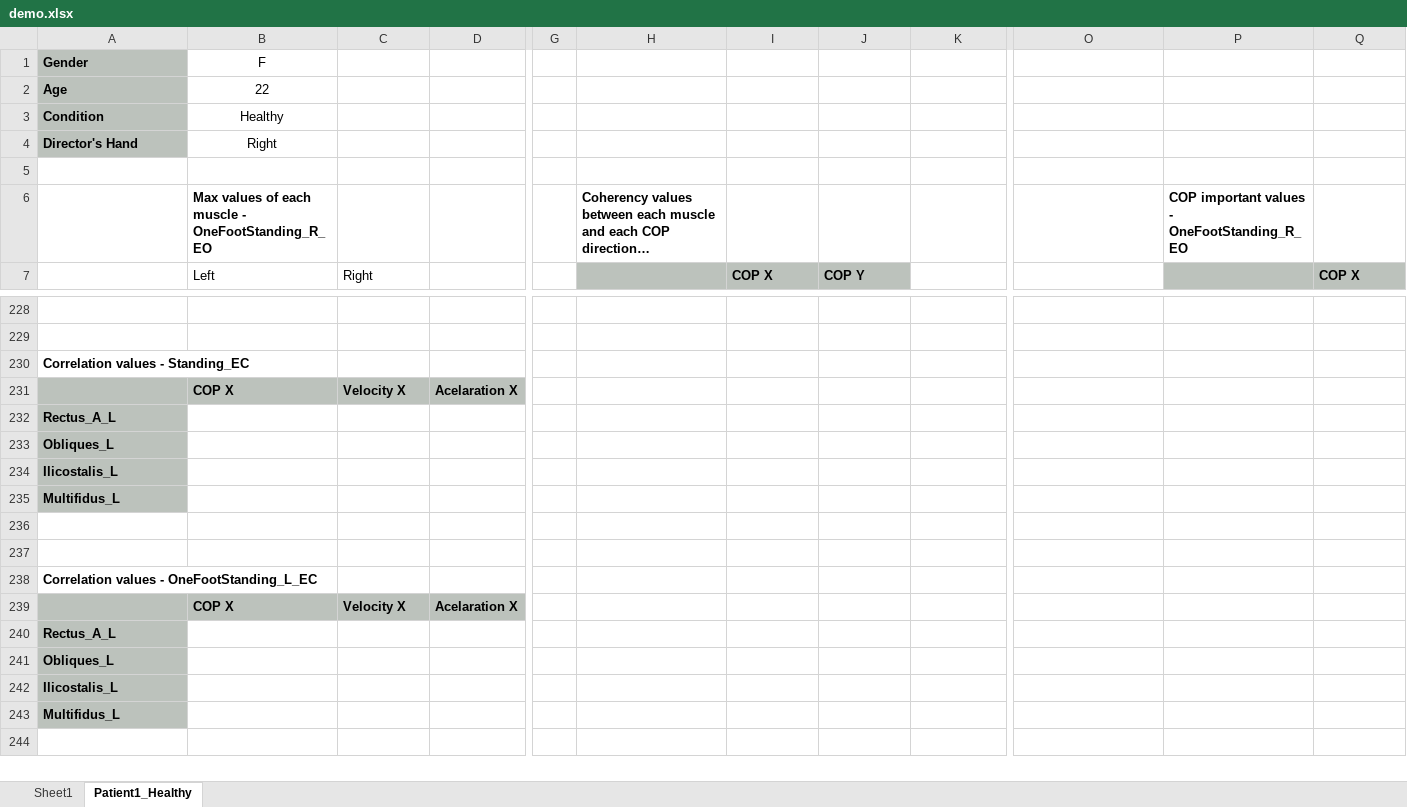
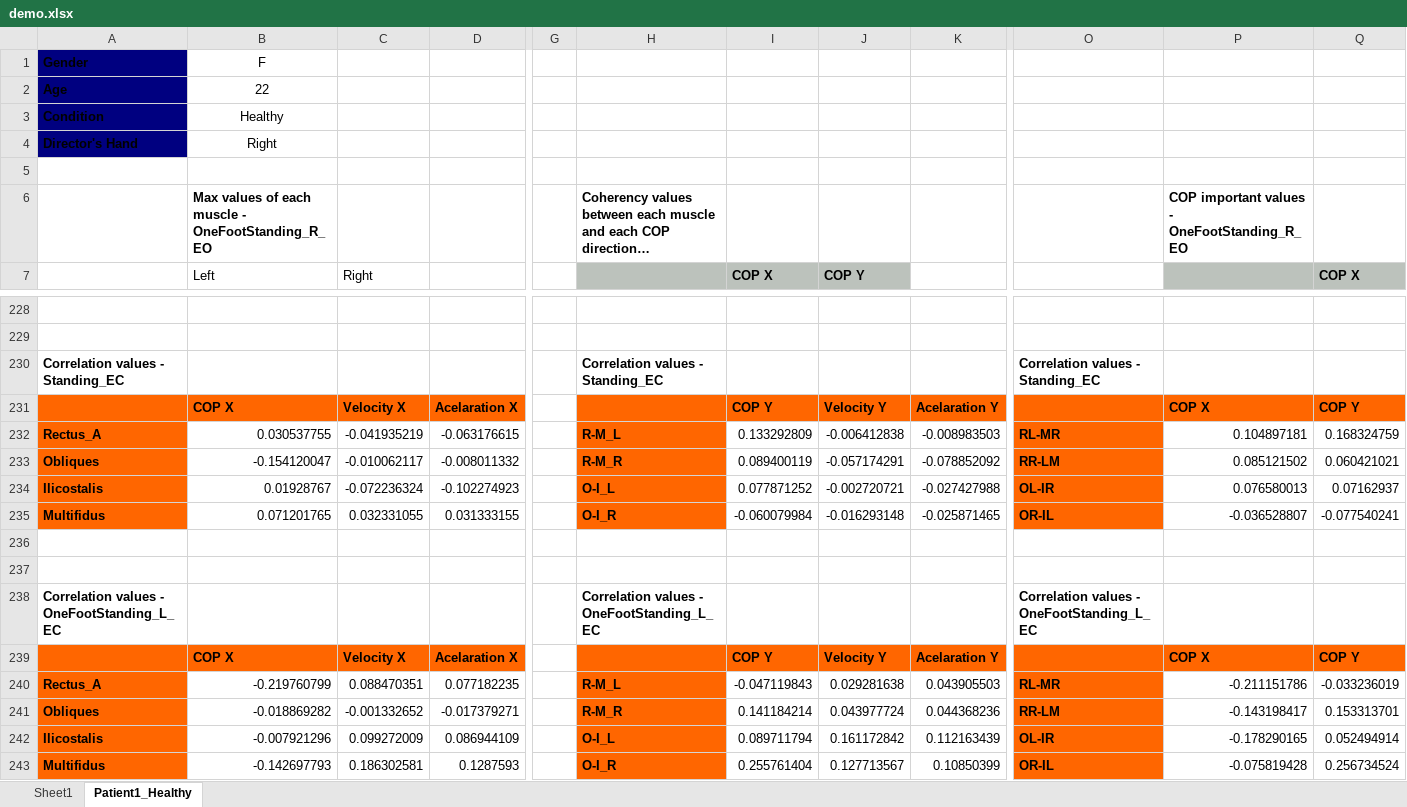
Before and after one commit to DFNOsorio/tonusMuscular, an Excel workbook: Excel_database/demo.xlsx, sheet Patient1_Healthy, drawn as a sheet; only a part is shown, gaps mark what is left out; long unchanged cells end in …; values as stored, in another font and other column widths than the file's, no borders; removed rows and columns are numbered as before the commit, all else as after; rows hold the shown columns only; the diff covers the shown part only; the diff names each change by its address in the sheet, - before the commit and + after, or states it on an @@ line.

```diff
--- a/Excel_database/demo.xlsx (sheet Patient1_Healthy)
+++ b/Excel_database/demo.xlsx (sheet Patient1_Healthy)
-A1:A4 fill: #BCC2BC
+A1:A4 fill: #000080
-H230: (empty)
+H230: Correlation values - Standing_EC
-O230: (empty)
+O230: Correlation values - Standing_EC
-row 231:  | COP X | Velocity X | Acelaration X
-row 232: Rectus_A_L
-row 233: Obliques_L
-row 234: Ilicostalis_L
-row 235: Multifidus_L
+row 231:  | COP X | Velocity X | Acelaration X |  |  | COP Y | Velocity Y | Acelaration Y |  | COP X | COP Y
+row 232: Rectus_A | 0.030537755 | -0.041935219 | -0.063176615 |  | R-M_L | 0.133292809 | -0.006412838 | -0.008983503 | RL-MR | 0.104897181 | 0.168324759
+row 233: Obliques | -0.154120047 | -0.010062117 | -0.008011332 |  | R-M_R | 0.089400119 | -0.057174291 | -0.078852092 | RR-LM | 0.085121502 | 0.060421021
+row 234: Ilicostalis | 0.01928767 | -0.072236324 | -0.102274923 |  | O-I_L | 0.077871252 | -0.002720721 | -0.027427988 | OL-IR | 0.076580013 | 0.07162937
+row 235: Multifidus | 0.071201765 | 0.032331055 | 0.031333155 |  | O-I_R | -0.060079984 | -0.016293148 | -0.025871465 | OR-IL | -0.036528807 | -0.077540241
-H238: (empty)
+H238: Correlation values - OneFootStanding_L_EC
-O238: (empty)
+O238: Correlation values - OneFootStanding_L_EC
-row 239:  | COP X | Velocity X | Acelaration X
-row 240: Rectus_A_L
-row 241: Obliques_L
-row 242: Ilicostalis_L
-row 243: Multifidus_L
+row 239:  | COP X | Velocity X | Acelaration X |  |  | COP Y | Velocity Y | Acelaration Y |  | COP X | COP Y
+row 240: Rectus_A | -0.219760799 | 0.088470351 | 0.077182235 |  | R-M_L | -0.047119843 | 0.029281638 | 0.043905503 | RL-MR | -0.211151786 | -0.033236019
+row 241: Obliques | -0.018869282 | -0.001332652 | -0.017379271 |  | R-M_R | 0.141184214 | 0.043977724 | 0.044368236 | RR-LM | -0.143198417 | 0.153313701
+row 242: Ilicostalis | -0.007921296 | 0.099272009 | 0.086944109 |  | O-I_L | 0.089711794 | 0.161172842 | 0.112163439 | OL-IR | -0.178290165 | 0.052494914
+row 243: Multifidus | -0.142697793 | 0.186302581 | 0.1287593 |  | O-I_R | 0.255761404 | 0.127713567 | 0.10850399 | OR-IL | -0.075819428 | 0.256734524
```
Also changed, not shown: 45 added rows, 45 removed rows and 22 edited cells elsewhere in this sheet, 3 other files.
